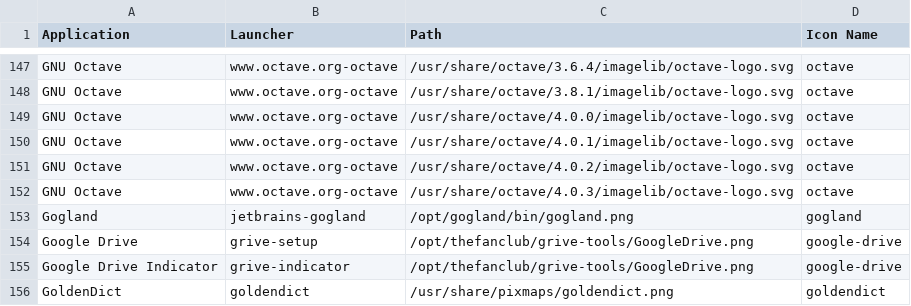
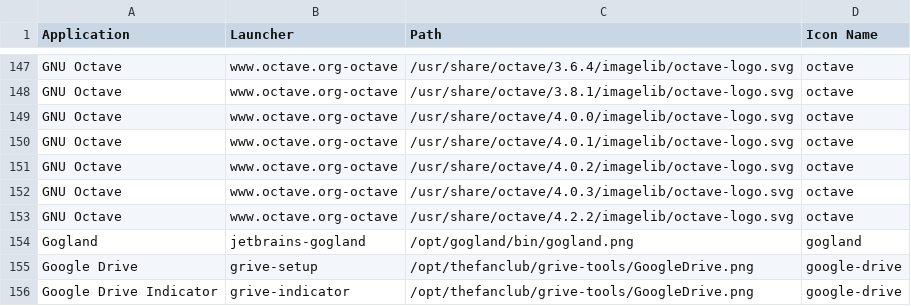
Before and after one commit to Foggalong/hardcode-fixer, a CSV file: tofix.csv, drawn as a sheet; only a part is shown, gaps mark what is left out; the shorter side is filled out with more unchanged rows; the diff names each change by its address in the sheet, - before the commit and + after, or states it on an @@ line.

Commit message:
New Octave version

```diff
--- a/tofix.csv
+++ b/tofix.csv
+row 153: GNU Octave | www.octave.org-octave | /usr/share/octave/4.2.2/imagelib/octave-logo.svg | octave
```
